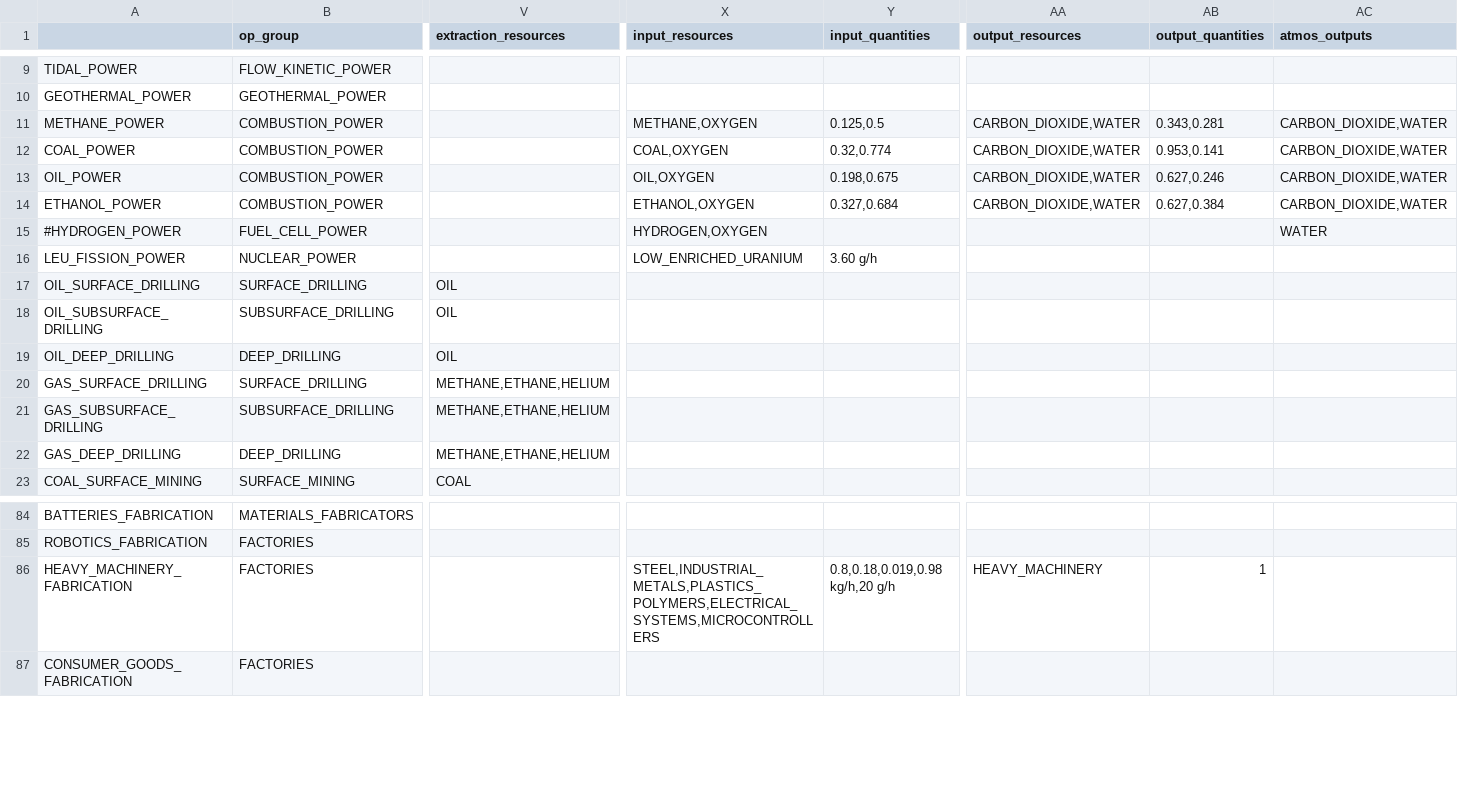
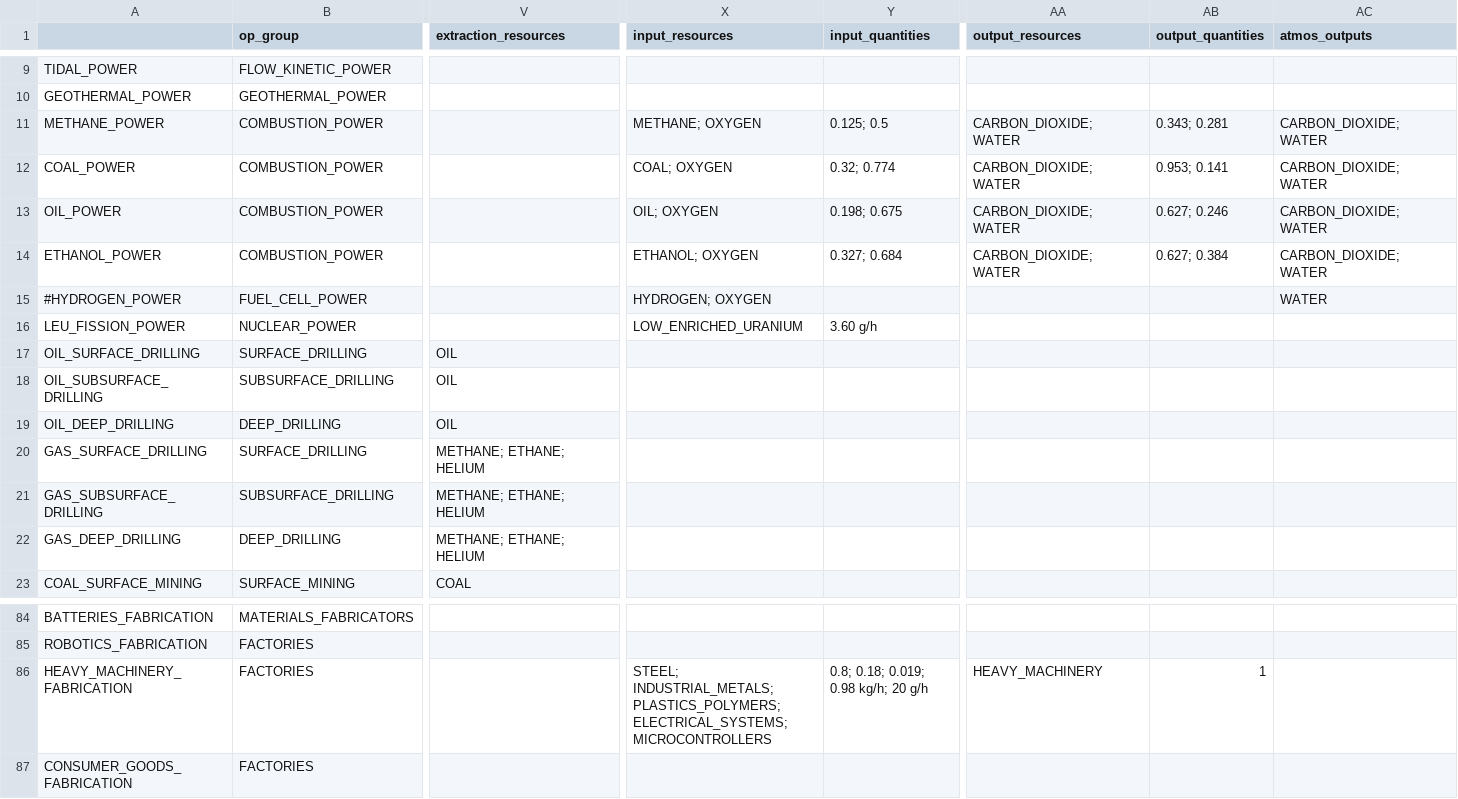
Before and after one commit to t2civ/astropolis_sdk, a TSV file: public/data/tables/operations.tsv, drawn as a sheet; only a part is shown, gaps mark what is left out; the diff names each change by its address in the sheet, - before the commit and + after, or states it on an @@ line.

Commit message:
Update table for plugin changes

```diff
--- a/public/data/tables/operations.tsv
+++ b/public/data/tables/operations.tsv
-X11 (input_resources): METHANE,OXYGEN
+X11 (input_resources): METHANE; OXYGEN
-Y11 (input_quantities): 0.125,0.5
+Y11 (input_quantities): 0.125; 0.5
-AA11:AA14 (output_resources): CARBON_DIOXIDE,WATER
+AA11:AA14 (output_resources): CARBON_DIOXIDE; WATER
-AB11 (output_quantities): 0.343,0.281
+AB11 (output_quantities): 0.343; 0.281
-AC11:AC14 (atmos_outputs): CARBON_DIOXIDE,WATER
+AC11:AC14 (atmos_outputs): CARBON_DIOXIDE; WATER
-X12 (input_resources): COAL,OXYGEN
+X12 (input_resources): COAL; OXYGEN
-Y12 (input_quantities): 0.32,0.774
+Y12 (input_quantities): 0.32; 0.774
-AB12 (output_quantities): 0.953,0.141
+AB12 (output_quantities): 0.953; 0.141
-X13 (input_resources): OIL,OXYGEN
+X13 (input_resources): OIL; OXYGEN
-Y13 (input_quantities): 0.198,0.675
+Y13 (input_quantities): 0.198; 0.675
-AB13 (output_quantities): 0.627,0.246
+AB13 (output_quantities): 0.627; 0.246
-X14 (input_resources): ETHANOL,OXYGEN
+X14 (input_resources): ETHANOL; OXYGEN
-Y14 (input_quantities): 0.327,0.684
+Y14 (input_quantities): 0.327; 0.684
-AB14 (output_quantities): 0.627,0.384
+AB14 (output_quantities): 0.627; 0.384
-X15 (input_resources): HYDROGEN,OXYGEN
+X15 (input_resources): HYDROGEN; OXYGEN
-V20:V22 (extraction_resources): METHANE,ETHANE,HELIUM
+V20:V22 (extraction_resources): METHANE; ETHANE; HELIUM
-X86 (input_resources): STEEL,INDUSTRIAL_METALS,PLASTICS_POLYMERS,ELECTRICAL_SYSTEMS,MICROCONTROLLERS
+X86 (input_resources): STEEL; INDUSTRIAL_METALS; PLASTICS_POLYMERS; ELECTRICAL_SYSTEMS; MICROCONTROLLERS
-Y86 (input_quantities): 0.8,0.18,0.019,0.98 kg/h,20 g/h
+Y86 (input_quantities): 0.8; 0.18; 0.019; 0.98 kg/h; 20 g/h
```
